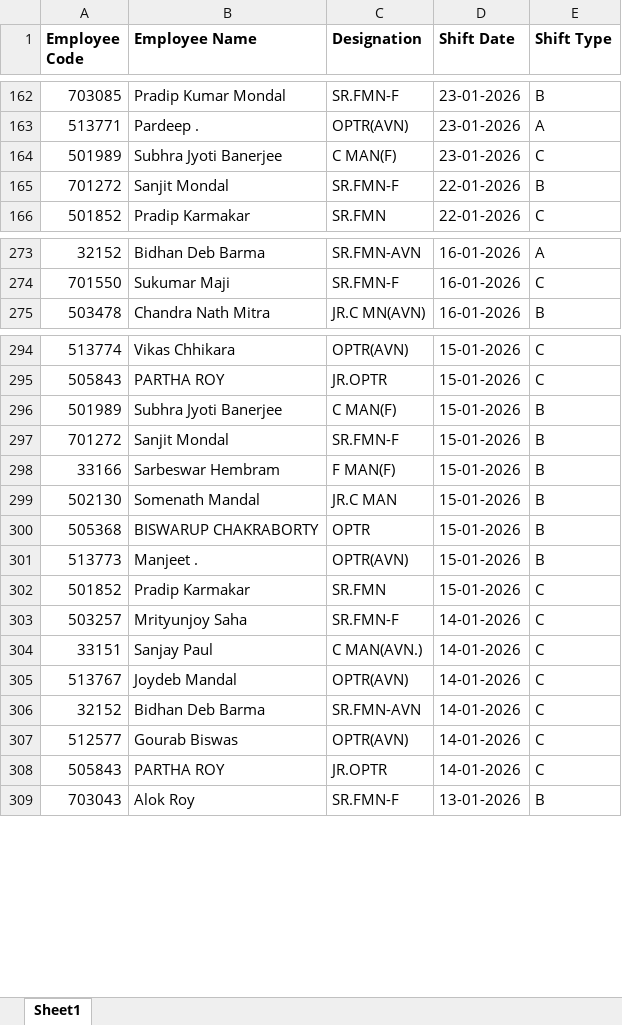
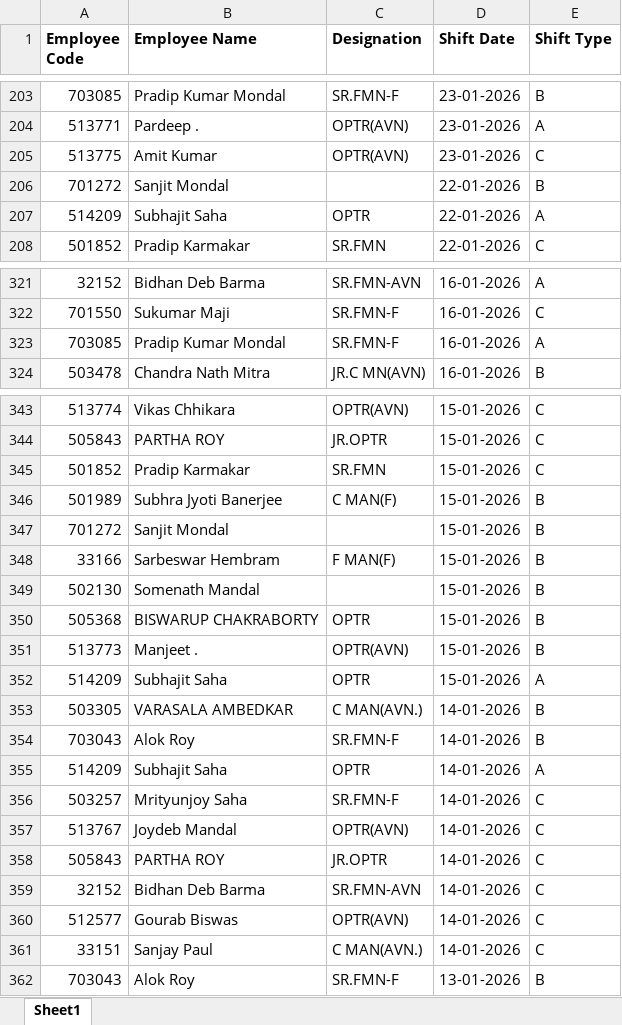
Before and after one commit to SchrodingersNap/overtime, an Excel workbook: employee_shifts.xlsx, sheet Sheet1, drawn as a sheet; only a part is shown, gaps mark what is left out; values as stored, in another font and other column widths than the file's, no borders; addresses are those after the commit; the diff covers the shown part only; the diff names each change by its address in the sheet, - before the commit and + after, or states it on an @@ line.

Commit message:
Add files via upload

```diff
--- a/employee_shifts.xlsx (sheet Sheet1)
+++ b/employee_shifts.xlsx (sheet Sheet1)
@@ row 164 moved to row 179: 501989 @@
@@ row 137 moved to row 205: 513775 @@
-C206 (Designation): SR.FMN-F
+C206 (Designation): (empty)
+row 207: 514209 | Subhajit Saha | OPTR | 22-01-2026 | A
+row 323: 703085 | Pradip Kumar Mondal | SR.FMN-F | 16-01-2026 | A
@@ row 302 moved to row 345: 501852 @@
-C347 (Designation): SR.FMN-F
+C347 (Designation): (empty)
-C349 (Designation): JR.C MAN
+C349 (Designation): (empty)
+row 352: 514209 | Subhajit Saha | OPTR | 15-01-2026 | A
+row 353: 503305 | VARASALA AMBEDKAR | C MAN(AVN.) | 14-01-2026 | B
+row 354: 703043 | Alok Roy | SR.FMN-F | 14-01-2026 | B
+row 355: 514209 | Subhajit Saha | OPTR | 14-01-2026 | A
@@ row 308 moved to row 358: 505843 @@
@@ row 304 moved to row 361: 33151 @@
```
Also changed, not shown: 66 added rows, 9 removed rows, 113 moved rows and 30 edited cells elsewhere in this sheet.
